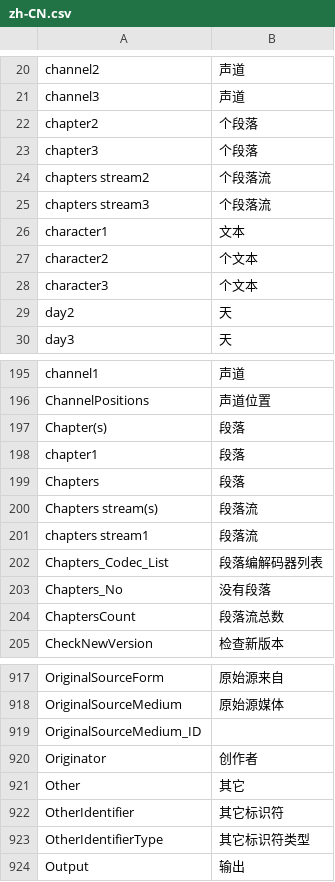
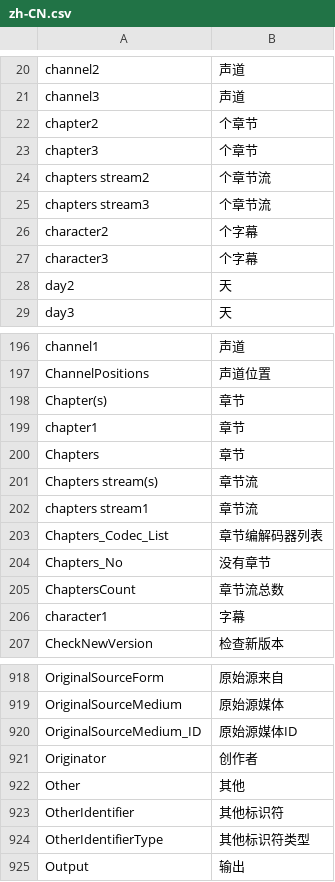
Before and after one commit to CollinChaffin/MPC-BE, a CSV file: src/ExtLib/MediaInfo/Language/zh-CN.csv, drawn as a sheet; only a part is shown, gaps mark what is left out; the diff covers the shown part only.

Commit message:
Обновление: MediaInfo git-v0.7.96.

```diff
--- a/src/ExtLib/MediaInfo/Language/zh-CN.csv
+++ b/src/ExtLib/MediaInfo/Language/zh-CN.csv
@@ -21,9 +21,8 @@ channel2; 声道
 channel3; 声道
-chapter2; 个段落
-chapter3; 个段落
-chapters stream2; 个段落流
-chapters stream3; 个段落流
-character1; 文本
-character2; 个文本
-character3; 个文本
+chapter2; 个章节
+chapter3; 个章节
+chapters stream2; 个章节流
+chapters stream3; 个章节流
+character2; 个字幕
+character3; 个字幕
 day2; 天
@@ -196,10 +197,11 @@ channel1; 声道
 ChannelPositions;声道位置
-Chapter(s);段落
-chapter1; 段落
-Chapters;段落
-Chapters stream(s);段落流
-chapters stream1; 段落流
-Chapters_Codec_List;段落编解码器列表
-Chapters_No;没有段落
-ChaptersCount;段落流总数
+Chapter(s);章节
+chapter1; 章节
+Chapters;章节
+Chapters stream(s);章节流
+chapters stream1; 章节流
+Chapters_Codec_List;章节编解码器列表
+Chapters_No;没有章节
+ChaptersCount;章节流总数
+character1; 字幕
 CheckNewVersion;检查新版本
@@ -918,7 +919,7 @@ OriginalSourceForm;原始源来自
 OriginalSourceMedium;原始源媒体
-OriginalSourceMedium_ID;
+OriginalSourceMedium_ID;原始源媒体ID
 Originator;创作者
-Other;其它
-OtherIdentifier;其它标识符
-OtherIdentifierType;其它标识符类型
+Other;其他
+OtherIdentifier;其他标识符
+OtherIdentifierType;其他标识符类型
 Output;输出
```
Also changed, not shown: 1 added row, 1 removed row, 2 moved rows and 63 edited cells elsewhere in this file, 45 other files.
